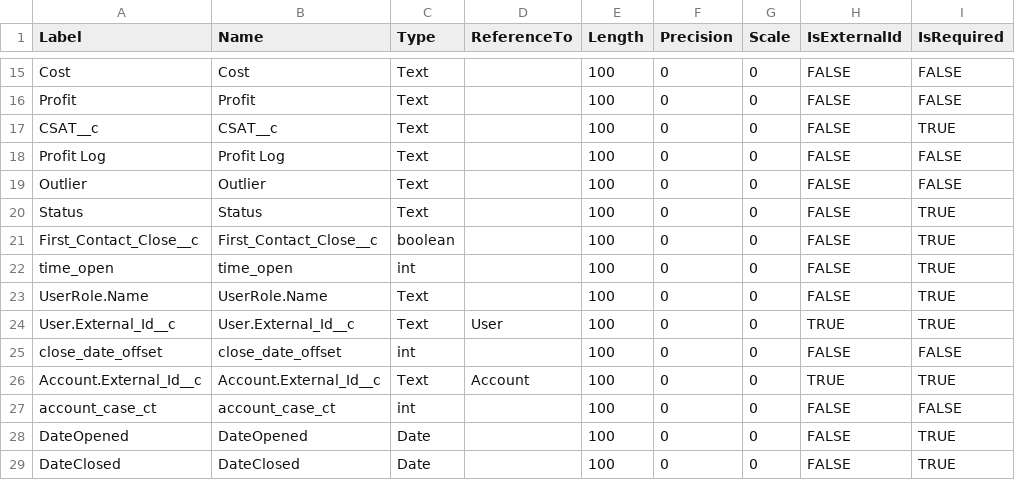
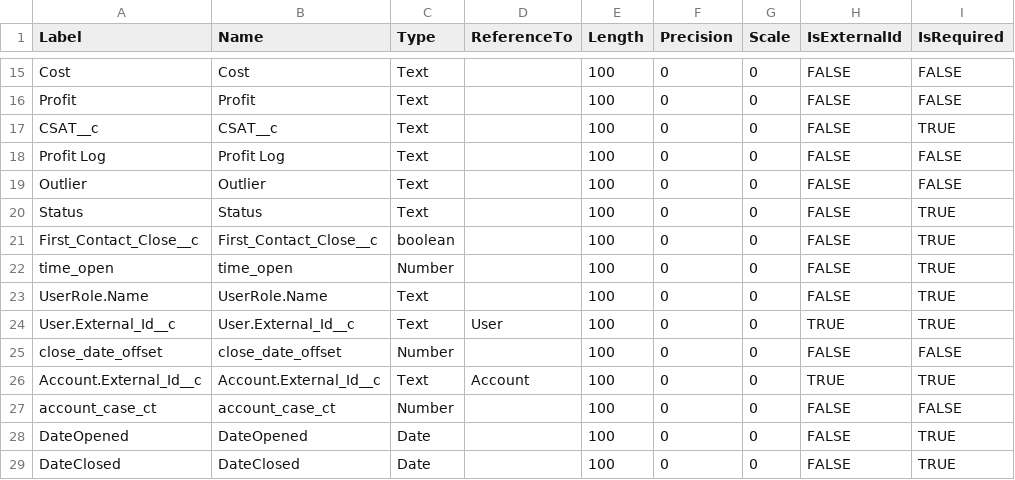
Before and after one commit to rodrigom-oktana-io/wave-tooling, a CSV file: Services/Cases_metadata.csv, drawn as a sheet; only a part is shown, gaps mark what is left out.

```diff
--- a/Services/Cases_metadata.csv
+++ b/Services/Cases_metadata.csv
@@ -21,8 +21,8 @@ Status,Status,Text,,100,0,0,FALSE,TRUE
 First_Contact_Close__c,First_Contact_Close__c,boolean,,100,0,0,FALSE,TRUE
-time_open,time_open,int,,100,0,0,FALSE,TRUE
+time_open,time_open,Number,,100,0,0,FALSE,TRUE
 UserRole.Name,UserRole.Name,Text,,100,0,0,FALSE,TRUE
 User.External_Id__c,User.External_Id__c,Text,User,100,0,0,TRUE,TRUE
-close_date_offset,close_date_offset,int,,100,0,0,FALSE,FALSE
+close_date_offset,close_date_offset,Number,,100,0,0,FALSE,FALSE
 Account.External_Id__c,Account.External_Id__c,Text,Account,100,0,0,TRUE,TRUE
-account_case_ct,account_case_ct,int,,100,0,0,FALSE,FALSE
+account_case_ct,account_case_ct,Number,,100,0,0,FALSE,FALSE
 DateOpened,DateOpened,Date,,100,0,0,FALSE,TRUE
```
